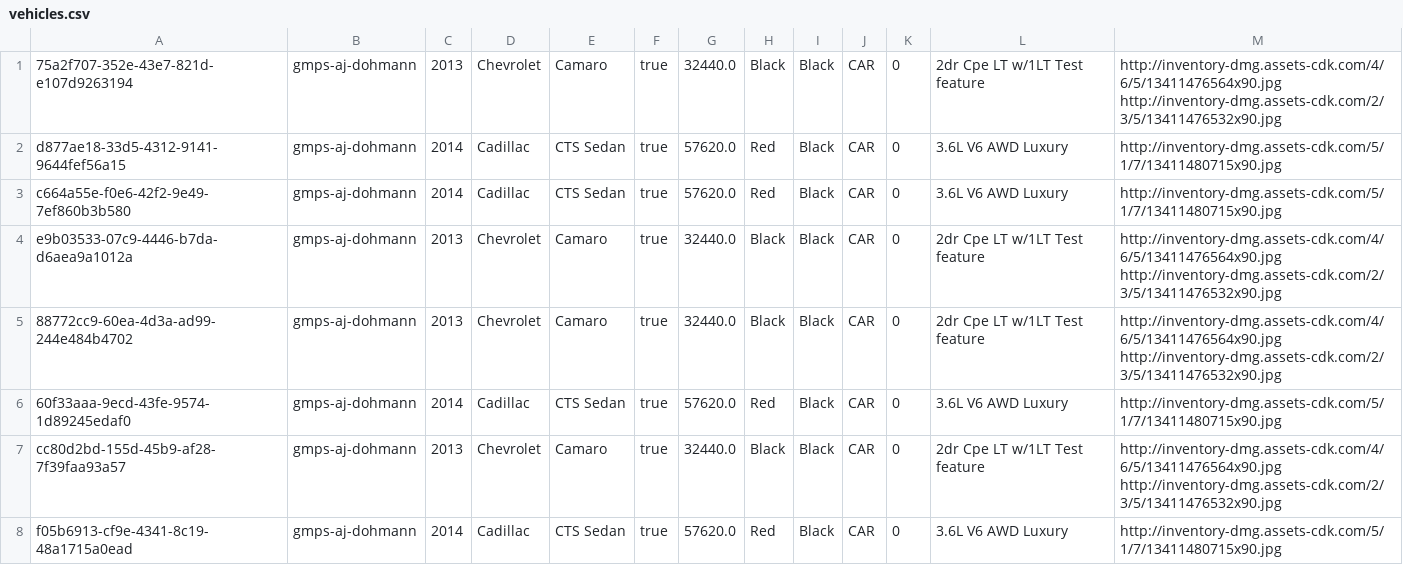
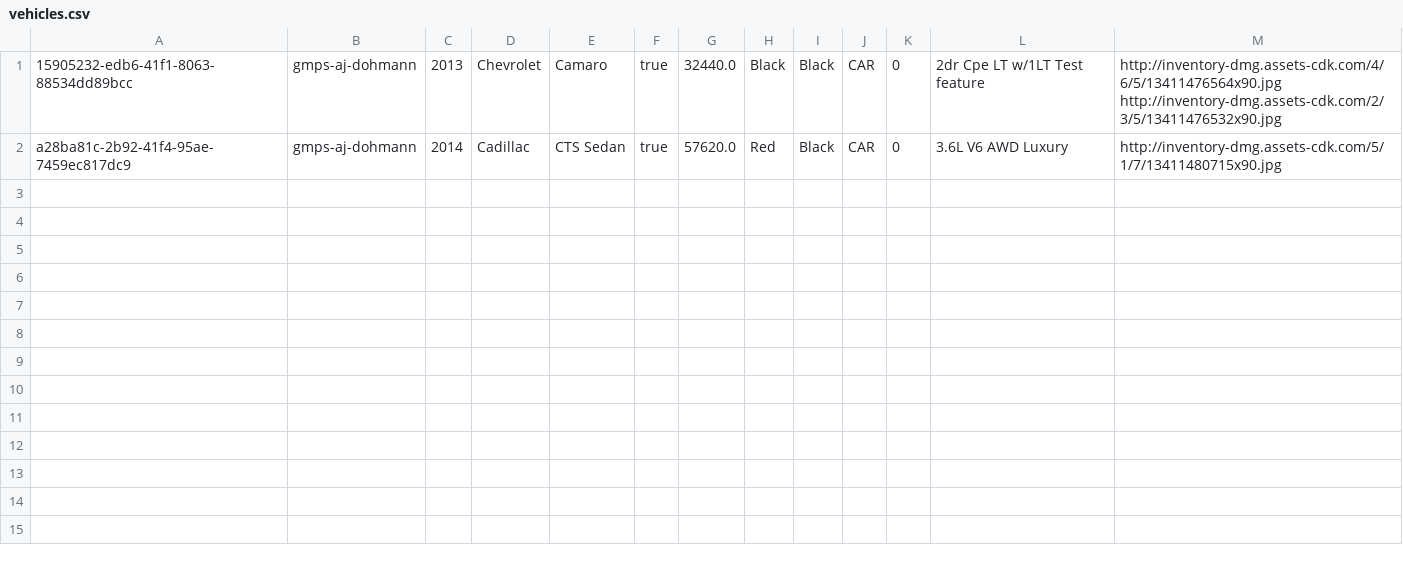
Before and after one commit to YaqiWang0/INFO5100-final-project-20Sep, a CSV file: data/vehicles.csv, drawn as a sheet.

Commit message:
data persistence naming covention

```diff
--- a/data/vehicles.csv
+++ b/data/vehicles.csv
@@ -1,8 +1,2 @@
-75a2f707-352e-43e7-821d-e107d9263194,gmps-aj-dohmann,2013,Chevrolet,Camaro,true,32440.0,Black,Black,CAR,0,2dr Cpe LT w/1LT	Test feature,http://inventory-dmg.assets-cdk.com/4/6/5/13411476564x90.jpg	http://inventory-dmg.assets-cdk.com/2/3/5/13411476532x90.jpg
-d877ae18-33d5-4312-9141-9644fef56a15,gmps-aj-dohmann,2014,Cadillac,CTS Sedan,true,57620.0,Red,Black,CAR,0,3.6L V6 AWD Luxury,http://inventory-dmg.assets-cdk.com/5/1/7/13411480715x90.jpg
-c664a55e-f0e6-42f2-9e49-7ef860b3b580,gmps-aj-dohmann,2014,Cadillac,CTS Sedan,true,57620.0,Red,Black,CAR,0,3.6L V6 AWD Luxury,http://inventory-dmg.assets-cdk.com/5/1/7/13411480715x90.jpg
-e9b03533-07c9-4446-b7da-d6aea9a1012a,gmps-aj-dohmann,2013,Chevrolet,Camaro,true,32440.0,Black,Black,CAR,0,2dr Cpe LT w/1LT	Test feature,http://inventory-dmg.assets-cdk.com/4/6/5/13411476564x90.jpg	http://inventory-dmg.assets-cdk.com/2/3/5/13411476532x90.jpg
-88772cc9-60ea-4d3a-ad99-244e484b4702,gmps-aj-dohmann,2013,Chevrolet,Camaro,true,32440.0,Black,Black,CAR,0,2dr Cpe LT w/1LT	Test feature,http://inventory-dmg.assets-cdk.com/4/6/5/13411476564x90.jpg	http://inventory-dmg.assets-cdk.com/2/3/5/13411476532x90.jpg
-60f33aaa-9ecd-43fe-9574-1d89245edaf0,gmps-aj-dohmann,2014,Cadillac,CTS Sedan,true,57620.0,Red,Black,CAR,0,3.6L V6 AWD Luxury,http://inventory-dmg.assets-cdk.com/5/1/7/13411480715x90.jpg
-cc80d2bd-155d-45b9-af28-7f39faa93a57,gmps-aj-dohmann,2013,Chevrolet,Camaro,true,32440.0,Black,Black,CAR,0,2dr Cpe LT w/1LT	Test feature,http://inventory-dmg.assets-cdk.com/4/6/5/13411476564x90.jpg	http://inventory-dmg.assets-cdk.com/2/3/5/13411476532x90.jpg
-f05b6913-cf9e-4341-8c19-48a1715a0ead,gmps-aj-dohmann,2014,Cadillac,CTS Sedan,true,57620.0,Red,Black,CAR,0,3.6L V6 AWD Luxury,http://inventory-dmg.assets-cdk.com/5/1/7/13411480715x90.jpg
+15905232-edb6-41f1-8063-88534dd89bcc,gmps-aj-dohmann,2013,Chevrolet,Camaro,true,32440.0,Black,Black,CAR,0,2dr Cpe LT w/1LT	Test feature,http://inventory-dmg.assets-cdk.com/4/6/5/13411476564x90.jpg	http://inventory-dmg.assets-cdk.com/2/3/5/13411476532x90.jpg
+a28ba81c-2b92-41f4-95ae-7459ec817dc9,gmps-aj-dohmann,2014,Cadillac,CTS Sedan,true,57620.0,Red,Black,CAR,0,3.6L V6 AWD Luxury,http://inventory-dmg.assets-cdk.com/5/1/7/13411480715x90.jpg
```
Also changed, not shown: 2 other files.
